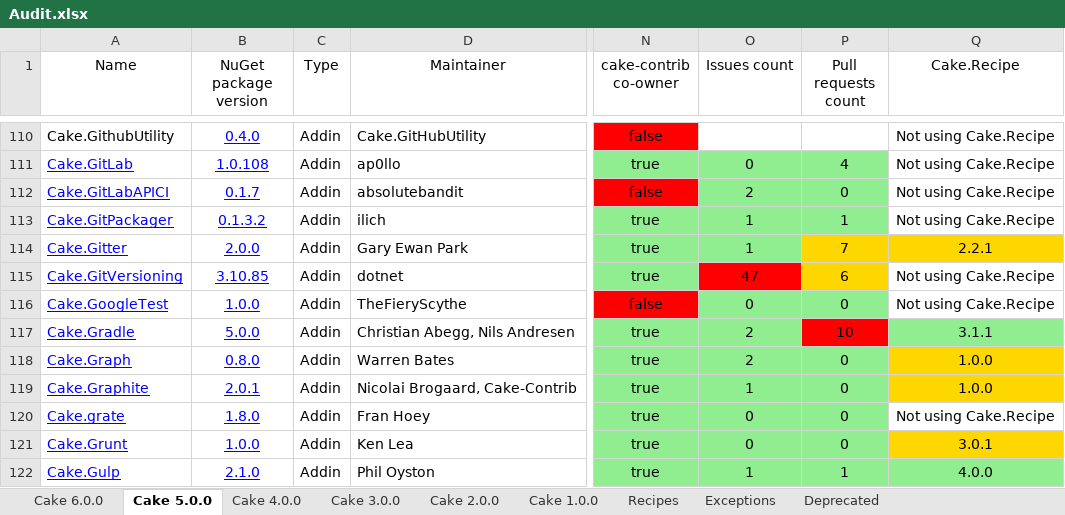
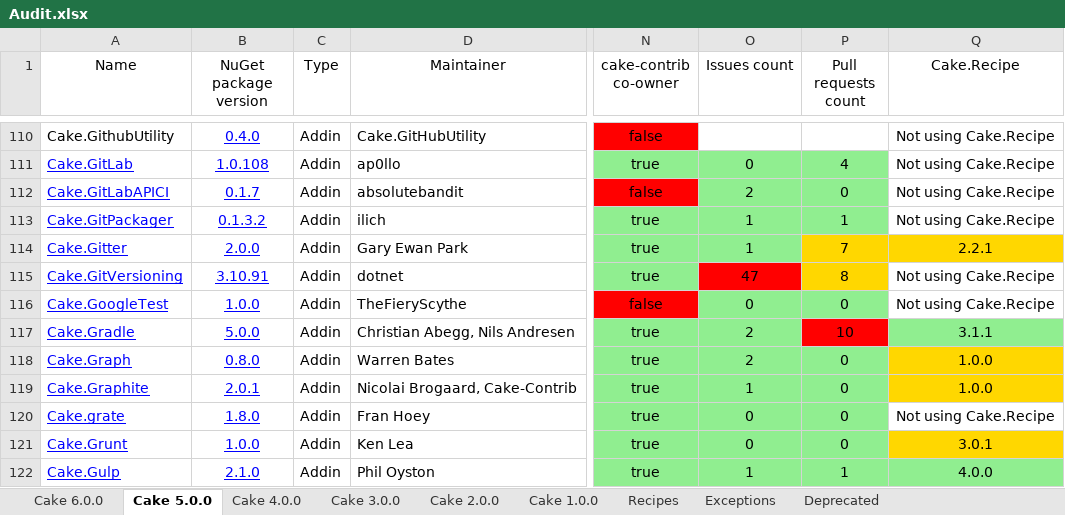
Before and after one commit to AdmiringWorm/Home, an Excel workbook: Audit.xlsx, sheet Cake 5.0.0, drawn as a sheet; only a part is shown, gaps mark what is left out; values as stored, in another font and other column widths than the file's, no borders; the diff names each change by its address in the sheet, - before the commit and + after, or states it on an @@ line.

```diff
--- a/Audit.xlsx (sheet Cake 5.0.0)
+++ b/Audit.xlsx (sheet Cake 5.0.0)
-B115 (NuGet package version): 3.10.85
+B115 (NuGet package version): 3.10.91
-P115 (Pull requests count): 6
+P115 (Pull requests count): 8
```
Also changed, not shown: sheet Cake 6.0.0, sheet Cake 1.0.0, sheet Cake 2.0.0, sheet Cake 3.0.0, sheet Cake 4.0.0, 11 other files.
